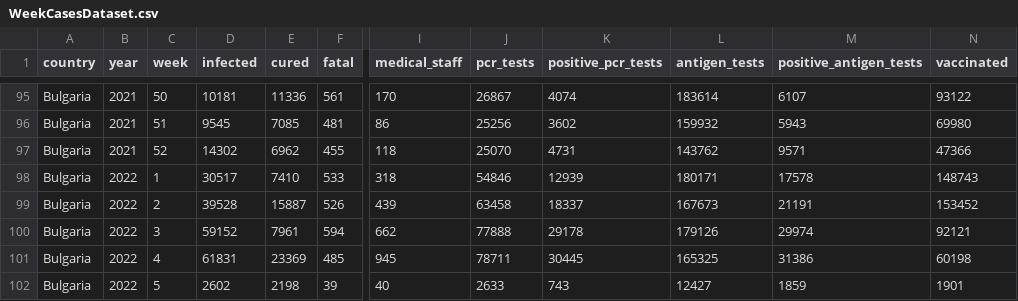
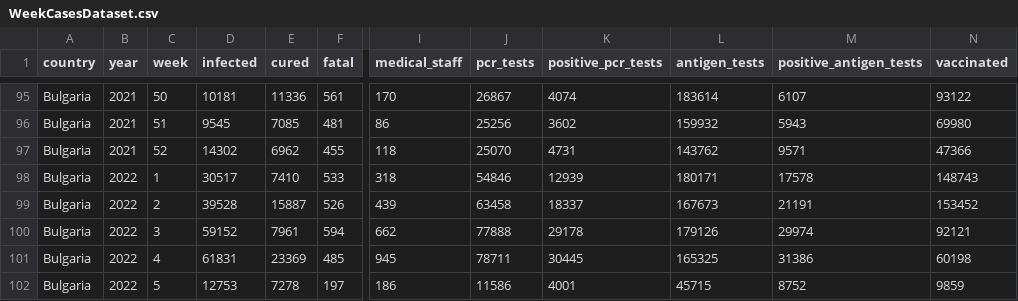
Before and after one commit to COVID-19-Bulgaria/covid-database, a CSV file: Bulgaria/WeekCasesDataset.csv, drawn as a sheet; only a part is shown, gaps mark what is left out; the diff names each change by its address in the sheet, - before the commit and + after, or states it on an @@ line.

```diff
--- a/Bulgaria/WeekCasesDataset.csv
+++ b/Bulgaria/WeekCasesDataset.csv
-D102 (infected): 2602
+D102 (infected): 12753
-E102 (cured): 2198
+E102 (cured): 7278
-F102 (fatal): 39
+F102 (fatal): 197
-I102 (medical_staff): 40
+I102 (medical_staff): 186
-J102 (pcr_tests): 2633
+J102 (pcr_tests): 11586
-K102 (positive_pcr_tests): 743
+K102 (positive_pcr_tests): 4001
-L102 (antigen_tests): 12427
+L102 (antigen_tests): 45715
-M102 (positive_antigen_tests): 1859
+M102 (positive_antigen_tests): 8752
-N102 (vaccinated): 1901
+N102 (vaccinated): 9859
```
Also changed, not shown: Bulgaria/DatePositiveTestsDataset.csv, 2 other files.
